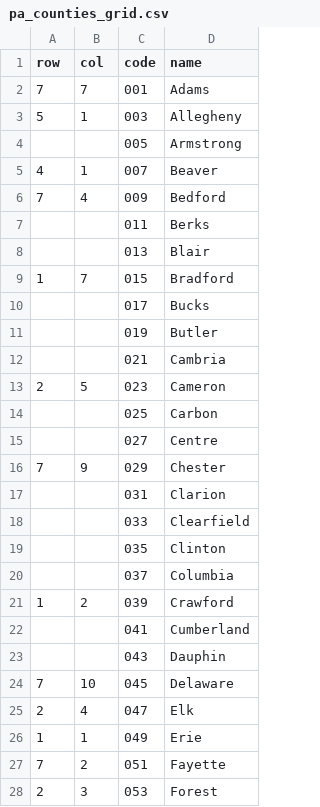
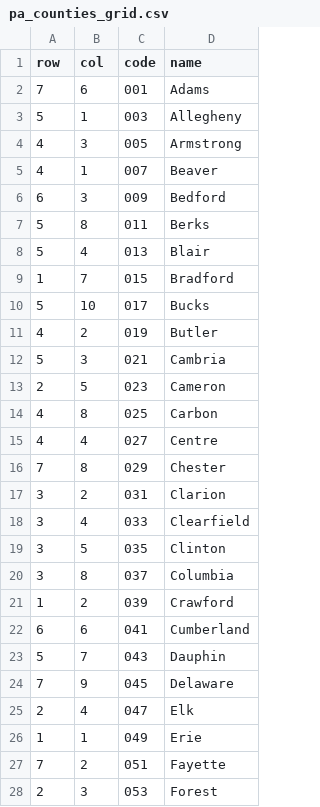
Before and after one commit to rwright88/map-facet, a CSV file: data/pa_counties_grid.csv, drawn as a sheet; only a part is shown; the diff covers the shown part only.

Commit message:
finish grid

```diff
--- a/data/pa_counties_grid.csv
+++ b/data/pa_counties_grid.csv
@@ -1,25 +1,25 @@
 row,col,code,name
-7,7,001,Adams
+7,6,001,Adams
 5,1,003,Allegheny
-,,005,Armstrong
+4,3,005,Armstrong
 4,1,007,Beaver
-7,4,009,Bedford
-,,011,Berks
-,,013,Blair
+6,3,009,Bedford
+5,8,011,Berks
+5,4,013,Blair
 1,7,015,Bradford
-,,017,Bucks
-,,019,Butler
-,,021,Cambria
+5,10,017,Bucks
+4,2,019,Butler
+5,3,021,Cambria
 2,5,023,Cameron
-,,025,Carbon
-,,027,Centre
-7,9,029,Chester
-,,031,Clarion
-,,033,Clearfield
-,,035,Clinton
-,,037,Columbia
+4,8,025,Carbon
+4,4,027,Centre
+7,8,029,Chester
+3,2,031,Clarion
+3,4,033,Clearfield
+3,5,035,Clinton
+3,8,037,Columbia
 1,2,039,Crawford
-,,041,Cumberland
-,,043,Dauphin
-7,10,045,Delaware
+6,6,041,Cumberland
+5,7,043,Dauphin
+7,9,045,Delaware
 2,4,047,Elk
```
Also changed, not shown: 45 edited cells elsewhere in this file, 2 other files.
